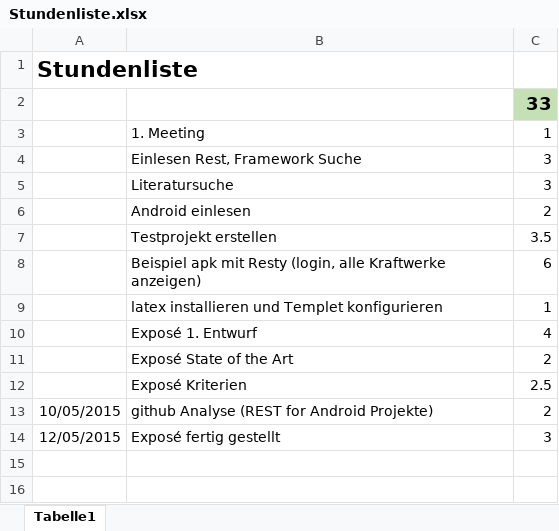
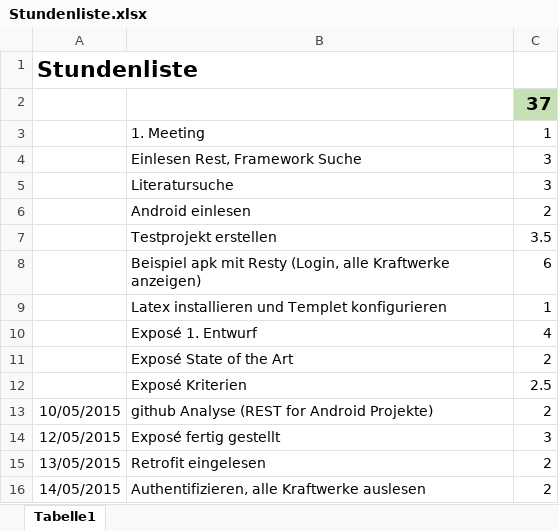
Before and after one commit to EPilz/Bac, an Excel workbook: Stundenliste.xlsx, sheet Tabelle1, drawn as a sheet; values as stored, in another font and other column widths than the file's, no borders; the diff names each change by its address in the sheet, - before the commit and + after, or states it on an @@ line.

Commit message:
Retrofit Impl gestartet rest: token, alle kraftwerke

```diff
--- a/Stundenliste.xlsx (sheet Tabelle1)
+++ b/Stundenliste.xlsx (sheet Tabelle1)
-C2: 33
+C2: 37
-B8: …mit Resty (login, alle Kraftwerke…
+B8: …mit Resty (Login, alle Kraftwerke…
-B9: latex installieren und Templet konfigurieren
+B9: Latex installieren und Templet konfigurieren
+row 15: 13/05/2015 | Retrofit eingelesen | 2
+row 16: 14/05/2015 | Authentifizieren, alle Kraftwerke auslesen | 2
```
Also changed, not shown: 33 other files.
